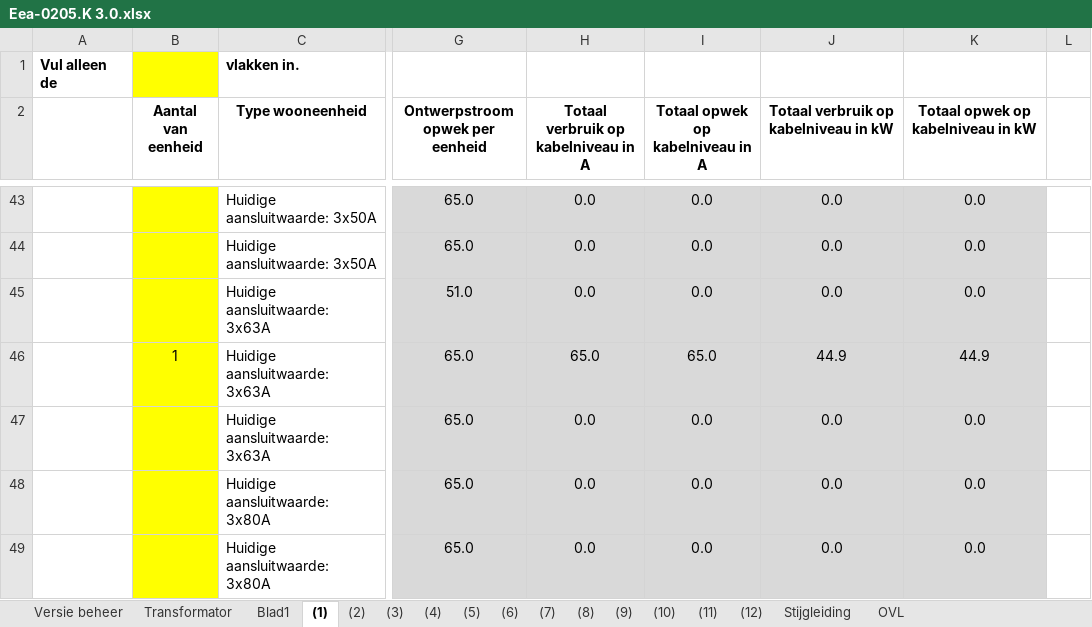
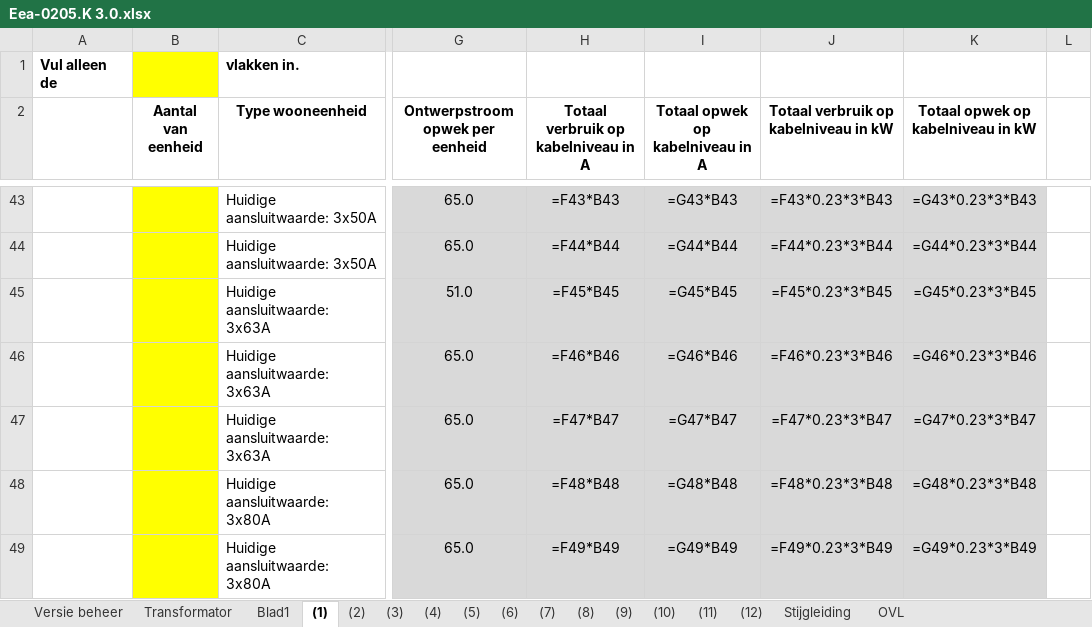
Before and after one commit to LukaStuurman/AutoCAD-Enexis-kabels-checker, an Excel workbook: src/Enexis.KabelChecker.AutoCAD/Resources/Eea-0205.K 3.0.xlsx, sheet (1), drawn as a sheet; only a part is shown, gaps mark what is left out; values as stored, in another font and other column widths than the file's, no borders; formulas without a stored value are shown as written; charts and pictures and conditional formats not drawn; the diff covers the shown part only; the diff names each change by its address in the sheet, - before the commit and + after, or states it on an @@ line.

```diff
--- a/src/Enexis.KabelChecker.AutoCAD/Resources/Eea-0205.K 3.0.xlsx (sheet (1))
+++ b/src/Enexis.KabelChecker.AutoCAD/Resources/Eea-0205.K 3.0.xlsx (sheet (1))
-H43: 0.0
+H43: =F43*B43
-I43 (Totaal opwek op kabelniveau in A): 0.0
+I43 (Totaal opwek op kabelniveau in A): =G43*B43
-J43: 0.0
+J43: =F43*0.23*3*B43
-K43: 0.0
+K43: =G43*0.23*3*B43
-H44: 0.0
+H44: =F44*B44
-I44 (Totaal opwek op kabelniveau in A): 0.0
+I44 (Totaal opwek op kabelniveau in A): =G44*B44
-J44: 0.0
+J44: =F44*0.23*3*B44
-K44: 0.0
+K44: =G44*0.23*3*B44
-H45: 0.0
+H45: =F45*B45
-I45 (Totaal opwek op kabelniveau in A): 0.0
+I45 (Totaal opwek op kabelniveau in A): =G45*B45
-J45: 0.0
+J45: =F45*0.23*3*B45
-K45: 0.0
+K45: =G45*0.23*3*B45
-B46 (Aantal van eenheid): 1
+B46 (Aantal van eenheid): (empty)
-H46: 65.0
+H46: =F46*B46
-I46 (Totaal opwek op kabelniveau in A): 65.0
+I46 (Totaal opwek op kabelniveau in A): =G46*B46
-J46: 44.9
+J46: =F46*0.23*3*B46
-K46: 44.9
+K46: =G46*0.23*3*B46
-H47: 0.0
+H47: =F47*B47
-I47 (Totaal opwek op kabelniveau in A): 0.0
+I47 (Totaal opwek op kabelniveau in A): =G47*B47
-J47: 0.0
+J47: =F47*0.23*3*B47
-K47: 0.0
+K47: =G47*0.23*3*B47
-H48: 0.0
+H48: =F48*B48
-I48 (Totaal opwek op kabelniveau in A): 0.0
+I48 (Totaal opwek op kabelniveau in A): =G48*B48
-J48: 0.0
+J48: =F48*0.23*3*B48
-K48: 0.0
+K48: =G48*0.23*3*B48
-H49: 0.0
+H49: =F49*B49
-I49 (Totaal opwek op kabelniveau in A): 0.0
+I49 (Totaal opwek op kabelniveau in A): =G49*B49
-J49: 0.0
+J49: =F49*0.23*3*B49
-K49: 0.0
+K49: =G49*0.23*3*B49
```
Also changed, not shown: 53 added rows, 53 removed rows and 54 edited cells elsewhere in this sheet, sheet (2), sheet (3), sheet (12), sheet (8), sheet (9), sheet (11), 7 more sheets, hidden cells, 3 other files.
